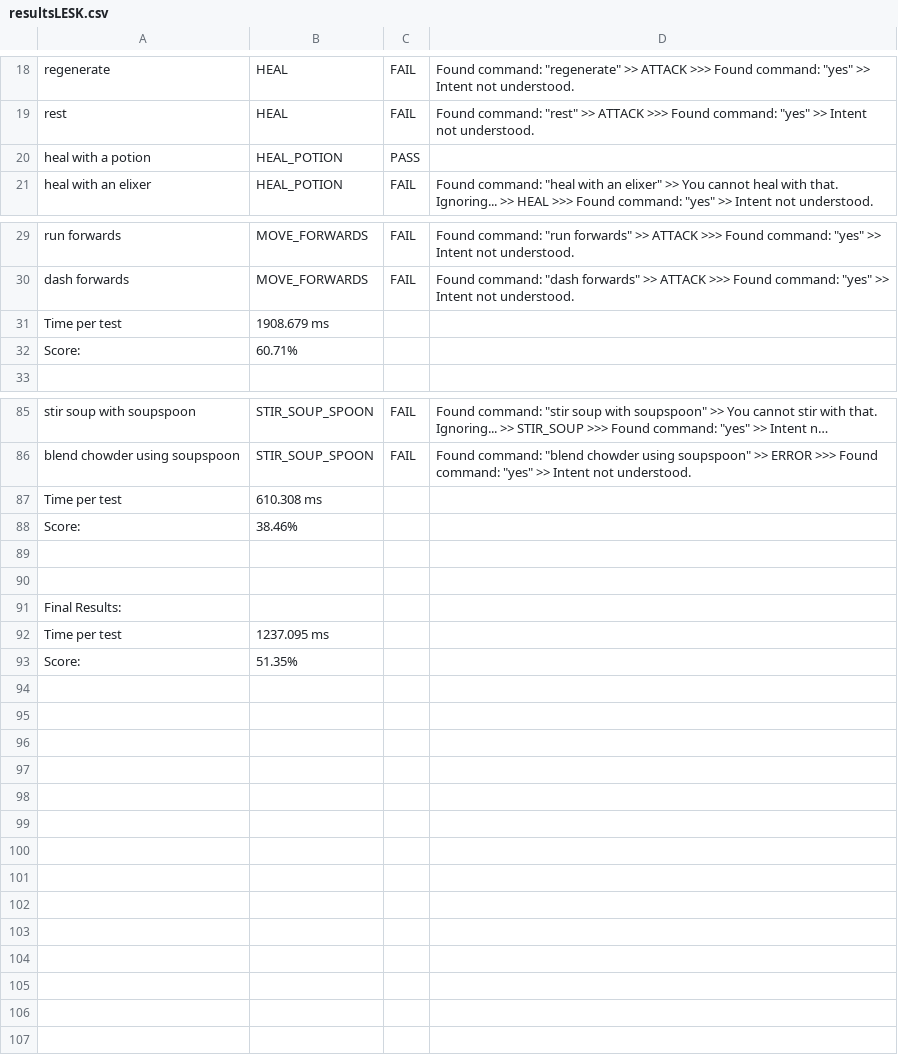
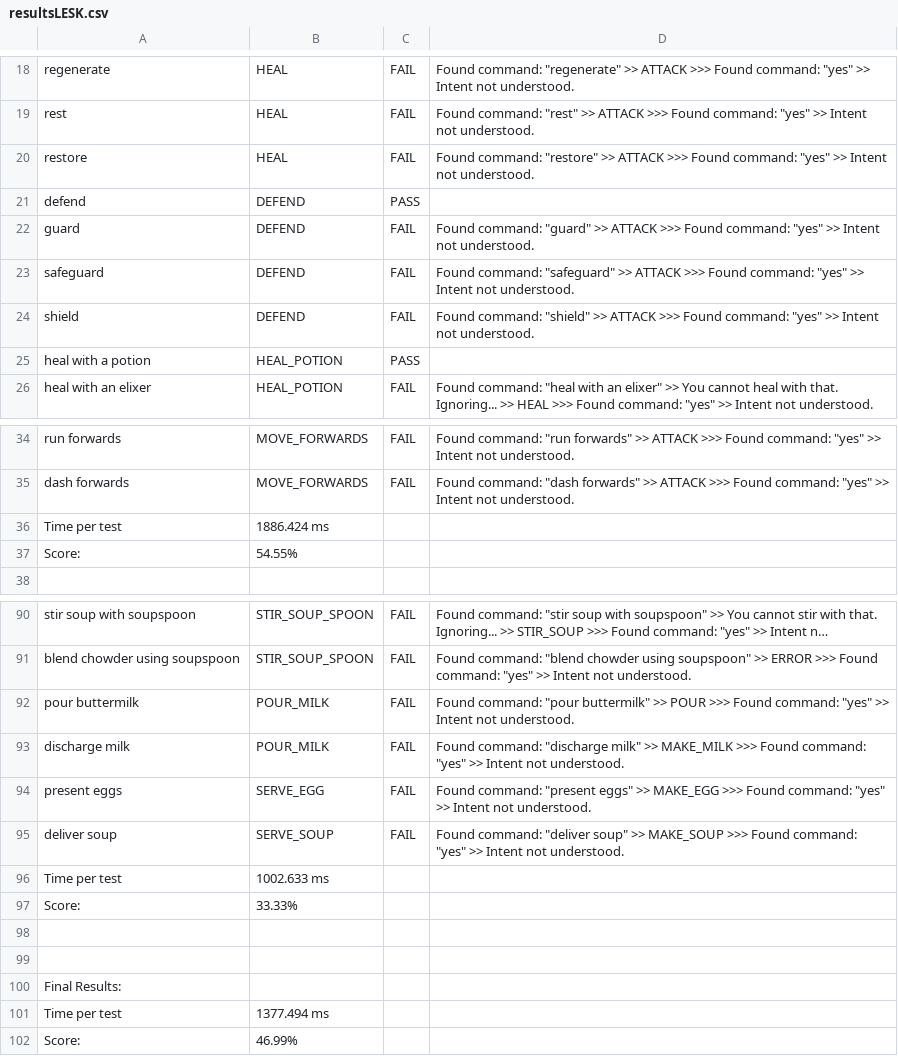
Before and after one commit to BaronKhan/VoiceRecognitionRPG, a CSV file: evaluation/evaluation-results/resultsLESK.csv, drawn as a sheet; only a part is shown, gaps mark what is left out; long unchanged cells end in …; the diff covers the shown part only.

```diff
--- a/evaluation/evaluation-results/resultsLESK.csv
+++ b/evaluation/evaluation-results/resultsLESK.csv
@@ -19,2 +19,7 @@
 "rest","HEAL","FAIL","Found command: ""rest"" >> ATTACK >>> Found command: ""yes"" >> Intent not understood."
+"restore","HEAL","FAIL","Found command: ""restore"" >> ATTACK >>> Found command: ""yes"" >> Intent not understood."
+"defend","DEFEND","PASS",""
+"guard","DEFEND","FAIL","Found command: ""guard"" >> ATTACK >>> Found command: ""yes"" >> Intent not understood."
+"safeguard","DEFEND","FAIL","Found command: ""safeguard"" >> ATTACK >>> Found command: ""yes"" >> Intent not understood."
+"shield","DEFEND","FAIL","Found command: ""shield"" >> ATTACK >>> Found command: ""yes"" >> Intent not understood."
 "heal with a potion","HEAL_POTION","PASS",""
@@ -30,4 +35,4 @@
 "dash forwards","MOVE_FORWARDS","FAIL","Found command: ""dash forwards"" >> ATTACK >>> Found command: ""yes"" >> Intent not understood."
-"Time per test","1908.679 ms"
-"Score:","60.71%"
+"Time per test","1886.424 ms"
+"Score:","54.55%"
 ""
@@ -86,4 +91,8 @@
 "blend chowder using soupspoon","STIR_SOUP_SPOON","FAIL","Found command: ""blend chowder using soupspoon"" >> ERROR >>> Found command: ""yes"" >> Intent not understood."
-"Time per test","610.308 ms"
-"Score:","38.46%"
+"pour buttermilk","POUR_MILK","FAIL","Found command: ""pour buttermilk"" >> POUR >>> Found command: ""yes"" >> Intent not understood."
+"discharge milk","POUR_MILK","FAIL","Found command: ""discharge milk"" >> MAKE_MILK >>> Found command: ""yes"" >> Intent not understood."
+"present eggs","SERVE_EGG","FAIL","Found command: ""present eggs"" >> MAKE_EGG >>> Found command: ""yes"" >> Intent not understood."
+"deliver soup","SERVE_SOUP","FAIL","Found command: ""deliver soup"" >> MAKE_SOUP >>> Found command: ""yes"" >> Intent not understood."
+"Time per test","1002.633 ms"
+"Score:","33.33%"
 ""
@@ -91,3 +100,3 @@
 "Final Results:"
-"Time per test","1237.095 ms"
-"Score:","51.35%"
+"Time per test","1377.494 ms"
+"Score:","46.99%"
```
Also changed, not shown: 2 edited cells elsewhere in this file, evaluation/evaluation-results/resultsCOS.csv, evaluation/evaluation-results/resultsFASTLESK.csv, 17 other files.
